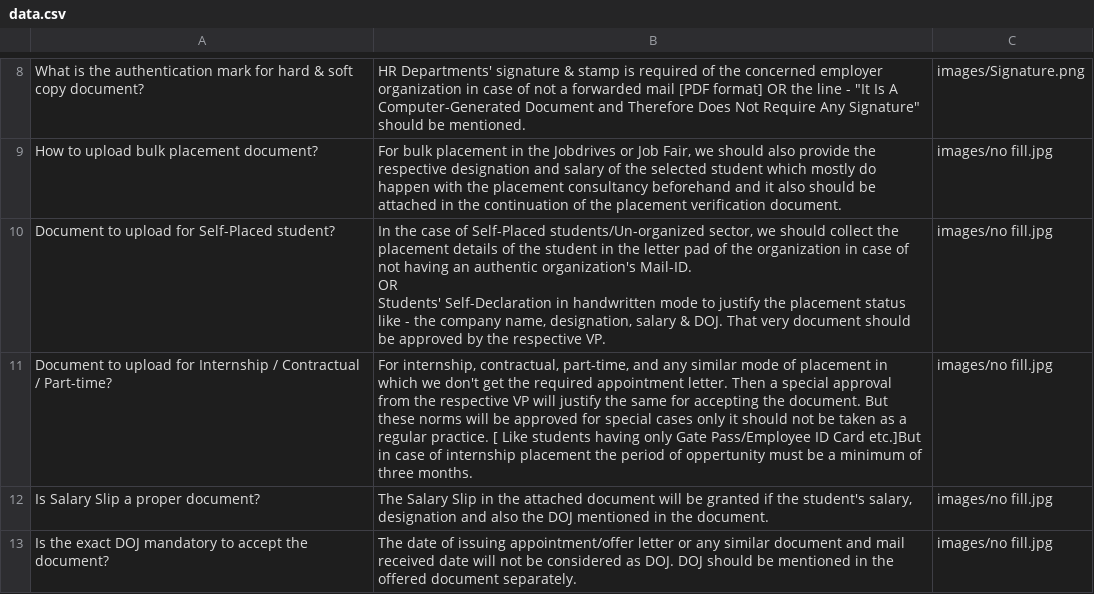
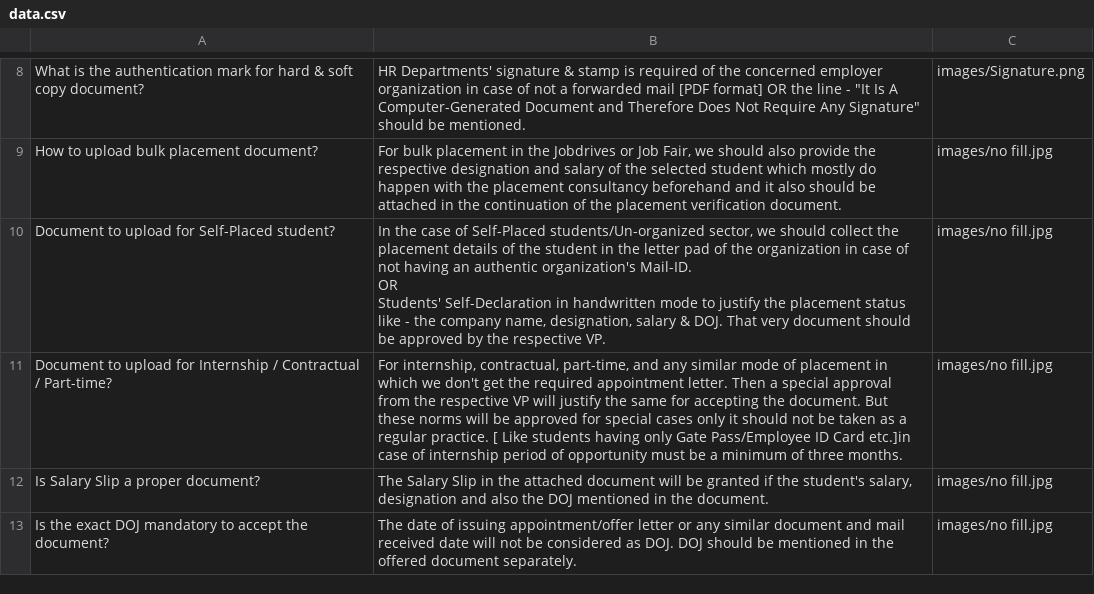
Before and after one commit to nibedanbhattacharjee97/chatproansques, a CSV file: data.csv, drawn as a sheet; only a part is shown, gaps mark what is left out.

Commit message:
Update data.csv

```diff
--- a/data.csv
+++ b/data.csv
@@ -12,3 +12,3 @@ OR
 Students' Self-Declaration in handwritten mode to justify the placement status like - the company name, designation, salary & DOJ. That very document should be approved by the respective VP.",images/no fill.jpg
-Document to upload for Internship / Contractual / Part-time?,"For internship, contractual, part-time, and any similar mode of placement in which we don't get the required appointment letter. Then a special approval from the respective VP will justify the same for accepting the document. But these norms will be approved for special cases only it should not be taken as a regular practice. [ Like students having only Gate Pass/Employee ID Card etc.]But in case of internship placement the period of oppertunity must be a minimum of three months.",images/no fill.jpg
+Document to upload for Internship / Contractual / Part-time?,"For internship, contractual, part-time, and any similar mode of placement in which we don't get the required appointment letter. Then a special approval from the respective VP will justify the same for accepting the document. But these norms will be approved for special cases only it should not be taken as a regular practice. [ Like students having only Gate Pass/Employee ID Card etc.]in case of internship period of opportunity must be a minimum of three months.",images/no fill.jpg
 Is Salary Slip a proper document?,"The Salary Slip in the attached document will be granted if the student's salary, designation and also the DOJ mentioned in the document.",images/no fill.jpg
```
